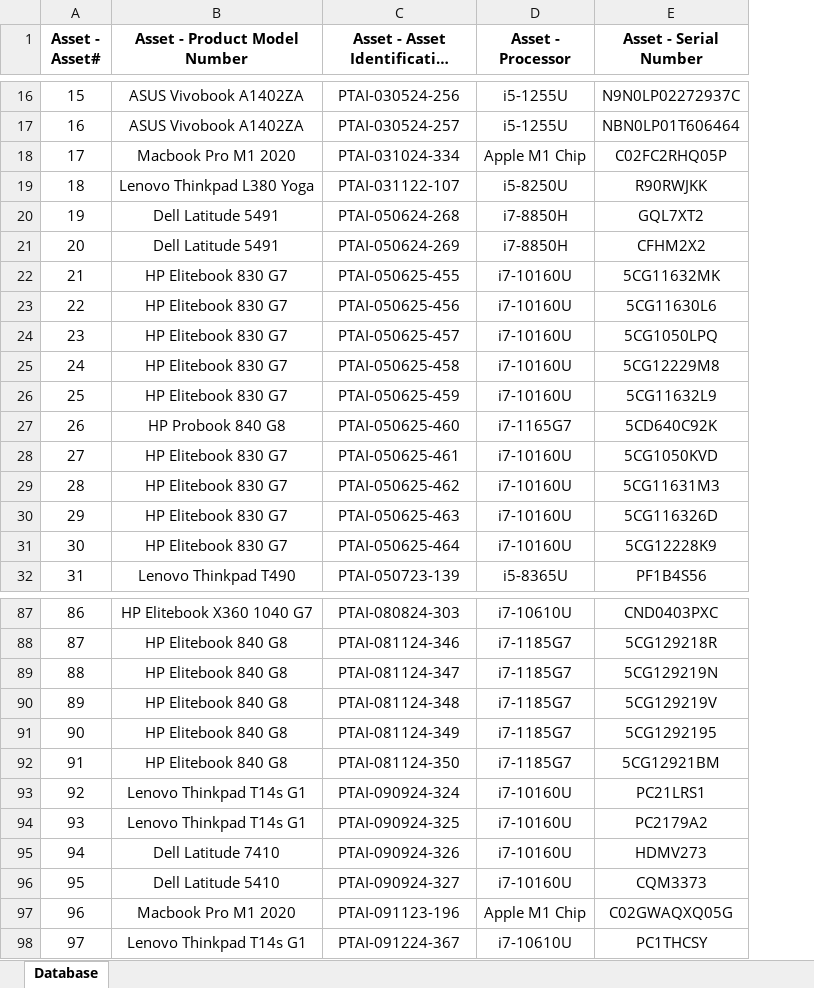
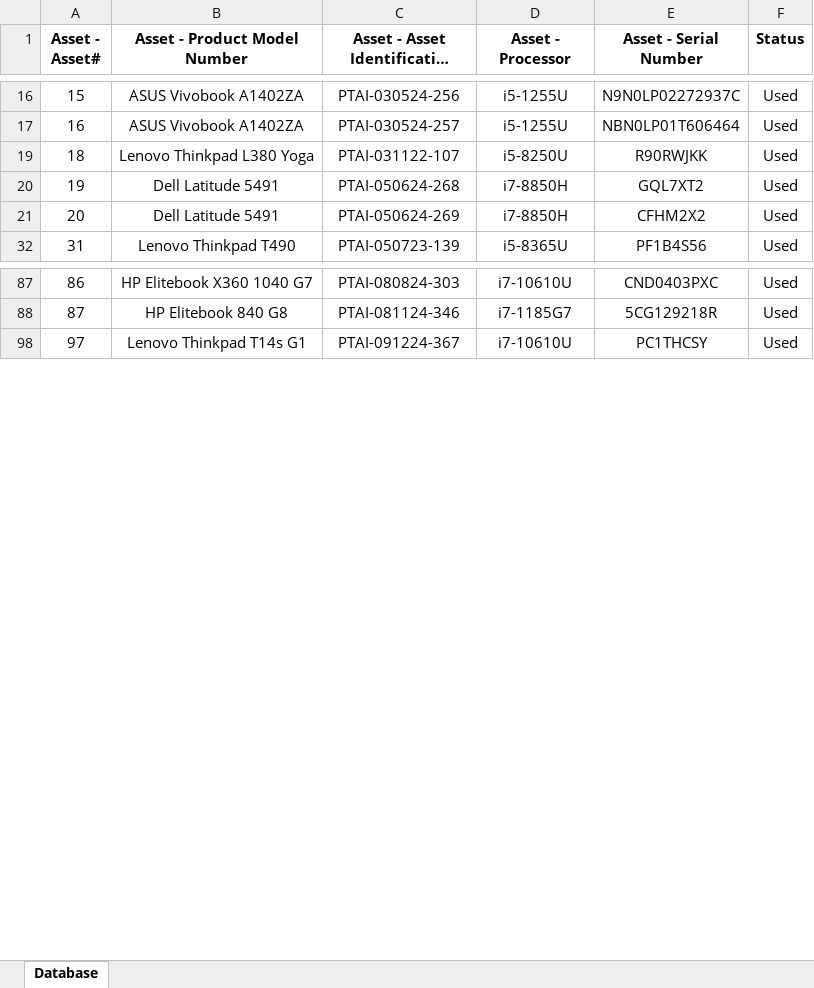
Before and after one commit to rivalgian/asset-dashboard, an Excel workbook: database.xlsx, sheet Database, drawn as a sheet; only a part is shown, gaps mark what is left out; long unchanged cells end in …; values as stored, in another font and other column widths than the file's, no borders; charts and pictures not drawn; removed rows and columns are numbered as before the commit, all else as after; the diff covers the shown part only; the diff names each change by its address in the sheet, - before the commit and + after, or states it on an @@ line.

Commit message:
Update status

```diff
--- a/database.xlsx (sheet Database)
+++ b/database.xlsx (sheet Database)
+column F (Status), rows 16-32: all Used; rows 87-98: all Used
-row 18: 17 | Macbook Pro M1 2020 | PTAI-031024-334 | Apple M1 Chip | C02FC2RHQ05P
-row 22: 21 | HP Elitebook 830 G7 | PTAI-050625-455 | i7-10160U | 5CG11632MK
-row 23: 22 | HP Elitebook 830 G7 | PTAI-050625-456 | i7-10160U | 5CG11630L6
-row 24: 23 | HP Elitebook 830 G7 | PTAI-050625-457 | i7-10160U | 5CG1050LPQ
-row 25: 24 | HP Elitebook 830 G7 | PTAI-050625-458 | i7-10160U | 5CG12229M8
-row 26: 25 | HP Elitebook 830 G7 | PTAI-050625-459 | i7-10160U | 5CG11632L9
-row 27: 26 | HP Probook 840 G8 | PTAI-050625-460 | i7-1165G7 | 5CD640C92K
-row 28: 27 | HP Elitebook 830 G7 | PTAI-050625-461 | i7-10160U | 5CG1050KVD
-row 29: 28 | HP Elitebook 830 G7 | PTAI-050625-462 | i7-10160U | 5CG11631M3
-row 30: 29 | HP Elitebook 830 G7 | PTAI-050625-463 | i7-10160U | 5CG116326D
-row 31: 30 | HP Elitebook 830 G7 | PTAI-050625-464 | i7-10160U | 5CG12228K9
-row 89: 88 | HP Elitebook 840 G8 | PTAI-081124-347 | i7-1185G7 | 5CG129219N
-row 90: 89 | HP Elitebook 840 G8 | PTAI-081124-348 | i7-1185G7 | 5CG129219V
-row 91: 90 | HP Elitebook 840 G8 | PTAI-081124-349 | i7-1185G7 | 5CG1292195
-row 92: 91 | HP Elitebook 840 G8 | PTAI-081124-350 | i7-1185G7 | 5CG12921BM
-row 93: 92 | Lenovo Thinkpad T14s G1 | PTAI-090924-324 | i7-10160U | PC21LRS1
-row 94: 93 | Lenovo Thinkpad T14s G1 | PTAI-090924-325 | i7-10160U | PC2179A2
-row 95: 94 | Dell Latitude 7410 | PTAI-090924-326 | i7-10160U | HDMV273
-row 96: 95 | Dell Latitude 5410 | PTAI-090924-327 | i7-10160U | CQM3373
-row 97: 96 | Macbook Pro M1 2020 | PTAI-091123-196 | Apple M1 Chip | C02GWAQXQ05G
```
Also changed, not shown: 37 removed rows elsewhere in this sheet, hidden cells, charts or pictures, 5 other files.
